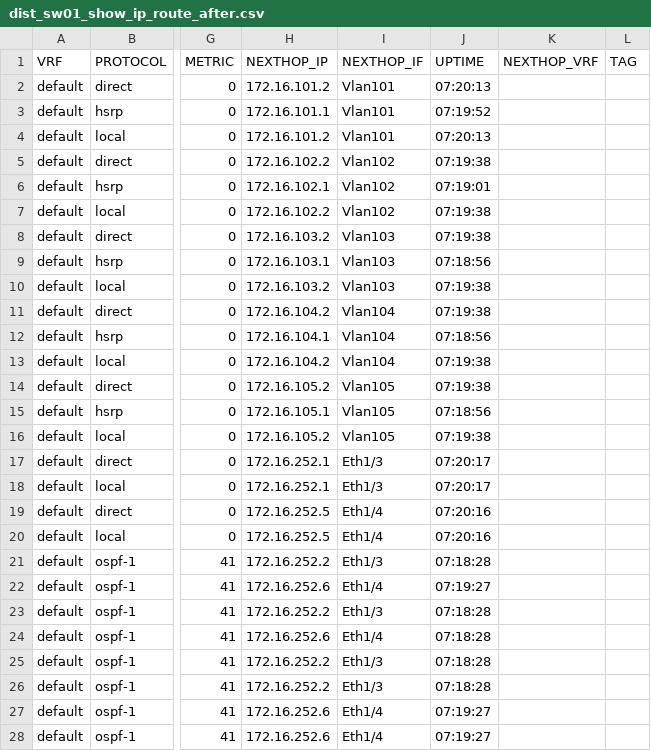
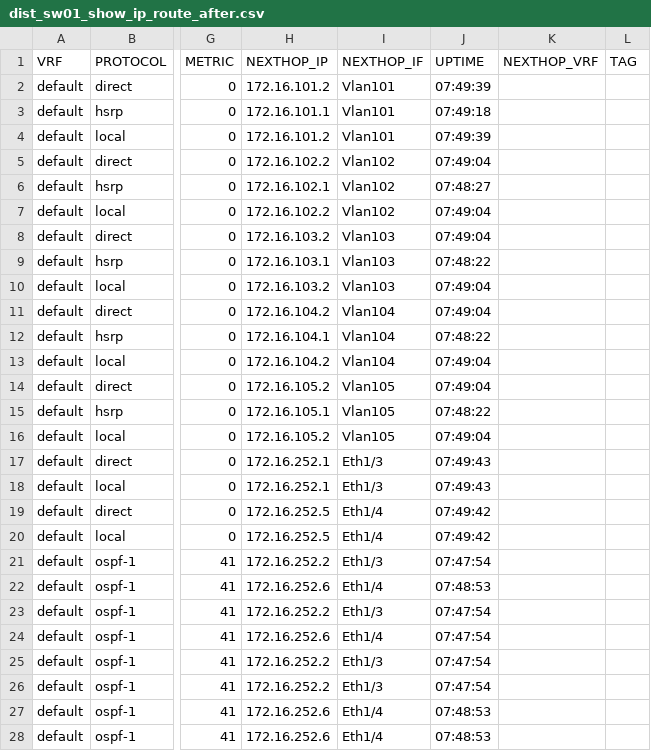
Before and after one commit to R60-JCW/log_get, a CSV file: health_check/tmp-facts/dist_sw01_show_ip_route_after.csv, drawn as a sheet; only a part is shown, gaps mark what is left out; the diff covers the shown part only; the diff names each change by its address in the sheet, - before the commit and + after, or states it on an @@ line.

```diff
--- a/health_check/tmp-facts/dist_sw01_show_ip_route_after.csv
+++ b/health_check/tmp-facts/dist_sw01_show_ip_route_after.csv
-J2 (UPTIME): 07:20:13
+J2 (UPTIME): 07:49:39
-J3 (UPTIME): 07:19:52
+J3 (UPTIME): 07:49:18
-J4 (UPTIME): 07:20:13
+J4 (UPTIME): 07:49:39
-J5 (UPTIME): 07:19:38
+J5 (UPTIME): 07:49:04
-J6 (UPTIME): 07:19:01
+J6 (UPTIME): 07:48:27
-J7:J8 (UPTIME): 07:19:38
+J7:J8 (UPTIME): 07:49:04
-J9 (UPTIME): 07:18:56
+J9 (UPTIME): 07:48:22
-J10:J11 (UPTIME): 07:19:38
+J10:J11 (UPTIME): 07:49:04
-J12 (UPTIME): 07:18:56
+J12 (UPTIME): 07:48:22
-J13:J14 (UPTIME): 07:19:38
+J13:J14 (UPTIME): 07:49:04
-J15 (UPTIME): 07:18:56
+J15 (UPTIME): 07:48:22
-J16 (UPTIME): 07:19:38
+J16 (UPTIME): 07:49:04
-J17:J18 (UPTIME): 07:20:17
+J17:J18 (UPTIME): 07:49:43
-J19:J20 (UPTIME): 07:20:16
+J19:J20 (UPTIME): 07:49:42
-J21 (UPTIME): 07:18:28
+J21 (UPTIME): 07:47:54
-J22 (UPTIME): 07:19:27
+J22 (UPTIME): 07:48:53
-J23:J26 (UPTIME): 07:18:28
+J23:J26 (UPTIME): 07:47:54
-J27:J28 (UPTIME): 07:19:27
+J27:J28 (UPTIME): 07:48:53
```
Also changed, not shown: 6 edited cells elsewhere in this file, health_check/tmp-facts/core-rtr01_show_ospf_neighbor_after.csv, health_check/tmp-facts/core-rtr02_show_ospf_neighbor_before.csv, 23 other files.
